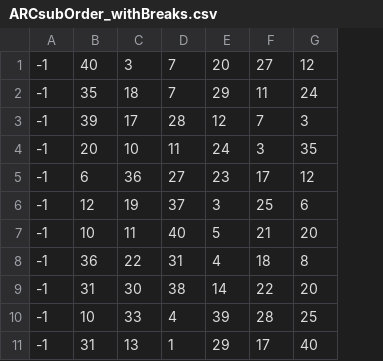
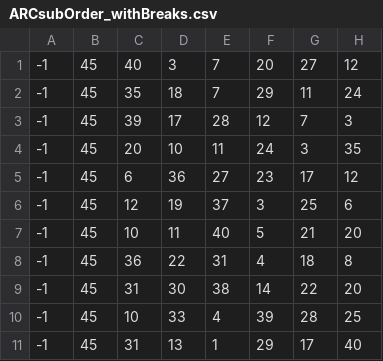
Before and after one commit to ahn-cj/ARC-behavioral, a CSV file: eye-tracking/ARCsubOrder_withBreaks.csv, drawn as a sheet; only a part is shown; the diff names each change by its address in the sheet, - before the commit and + after, or states it on an @@ line.

Commit message:
Update ARCsubOrder_withBreaks.csv

```diff
--- a/eye-tracking/ARCsubOrder_withBreaks.csv
+++ b/eye-tracking/ARCsubOrder_withBreaks.csv
+column B, rows 1-11: all 45
```
